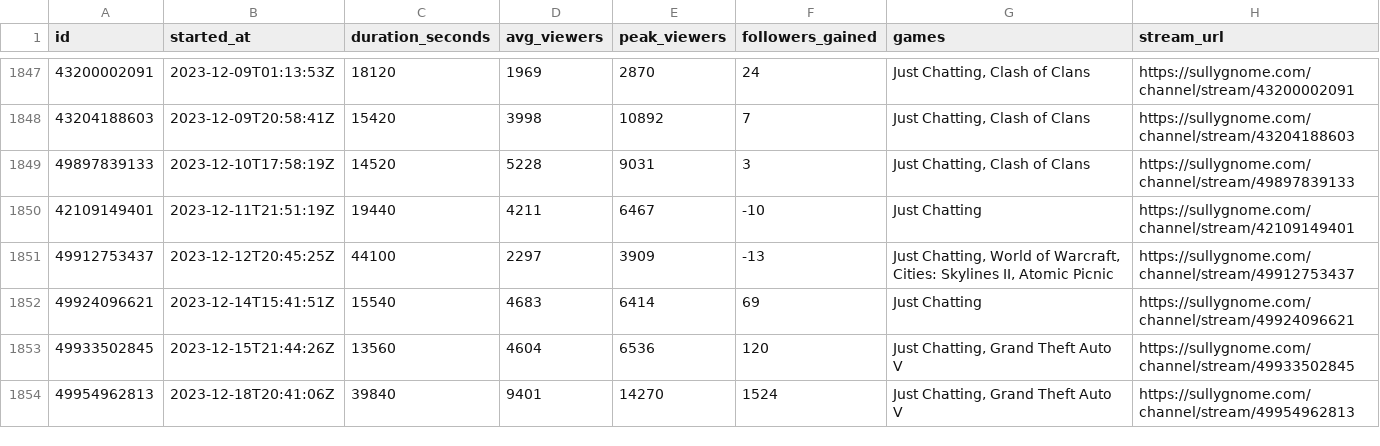
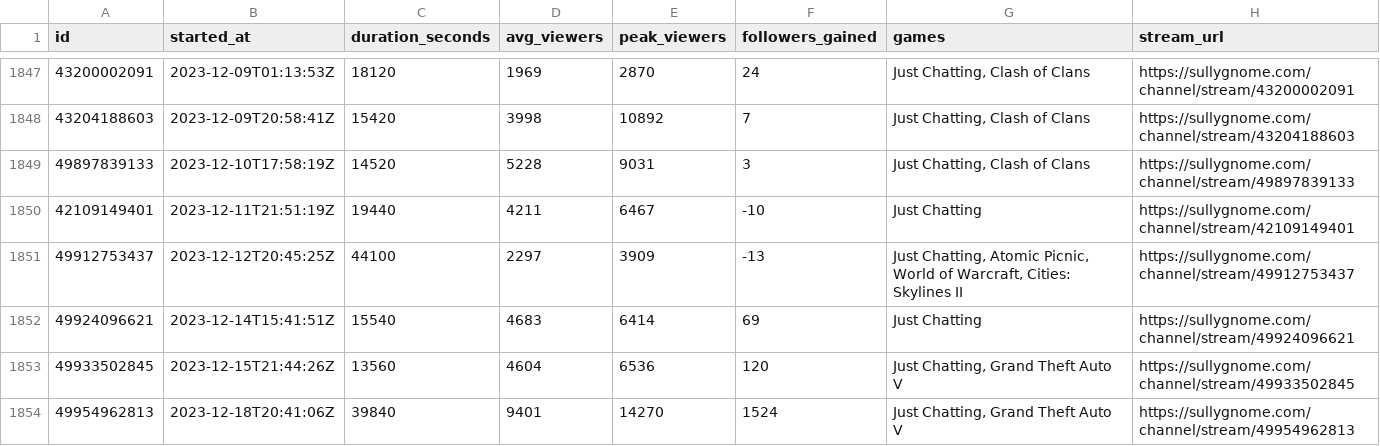
Before and after one commit to sardistic/cyr, a CSV file: data/sully-streams.csv, drawn as a sheet; only a part is shown, gaps mark what is left out; the diff covers the shown part only.

```diff
--- a/data/sully-streams.csv
+++ b/data/sully-streams.csv
@@ -1850,3 +1850,3 @@ id,started_at,duration_seconds,avg_viewers,peak_viewers,followers_gained,games,s
 42109149401,2023-12-11T21:51:19Z,19440,4211,6467,-10,Just Chatting,https://sullygnome.com/channel/stream/42109149401
-49912753437,2023-12-12T20:45:25Z,44100,2297,3909,-13,"Just Chatting, World of Warcraft, Cities: Skylines II, Atomic Picnic",https://sullygnome.com/channel/stream/49912753437
+49912753437,2023-12-12T20:45:25Z,44100,2297,3909,-13,"Just Chatting, Atomic Picnic, World of Warcraft, Cities: Skylines II",https://sullygnome.com/channel/stream/49912753437
 49924096621,2023-12-14T15:41:51Z,15540,4683,6414,69,Just Chatting,https://sullygnome.com/channel/stream/49924096621
```
Also changed, not shown: 20 edited cells elsewhere in this file, 4 other files.
